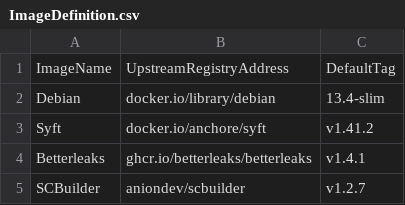
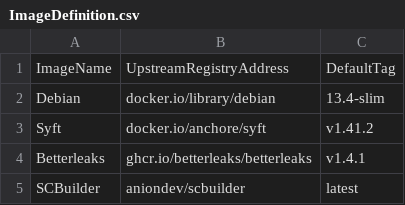
Before and after one commit to anionDevelopment/SCBuilder, a CSV file: .ScriptCollection/OCIImages/ImageDefinition.csv, drawn as a sheet.

```diff
--- a/.ScriptCollection/OCIImages/ImageDefinition.csv
+++ b/.ScriptCollection/OCIImages/ImageDefinition.csv
@@ -4,2 +4,2 @@ Syft;docker.io/anchore/syft;v1.41.2
 Betterleaks;ghcr.io/betterleaks/betterleaks;v1.4.1
-SCBuilder;aniondev/scbuilder;v1.2.7
+SCBuilder;aniondev/scbuilder;latest
```
Also changed, not shown: 7 other files.
